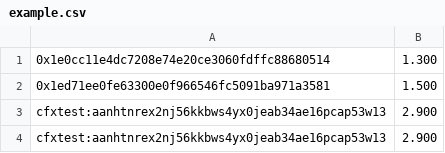
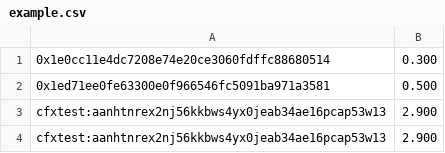
Before and after one commit to conflux-fans/TokenBatchSender, a CSV file: frontend/public/example.csv (was frontend/src/example/example.csv), drawn as a sheet.

```diff
--- a/frontend/src/example/example.csv
+++ b/frontend/public/example.csv
@@ -1,3 +1,3 @@
-0x1e0cc11e4dc7208e74e20ce3060fdffc88680514, 1.300
-0x1ed71ee0fe63300e0f966546fc5091ba971a3581, 1.500
+0x1e0cc11e4dc7208e74e20ce3060fdffc88680514, 0.300
+0x1ed71ee0fe63300e0f966546fc5091ba971a3581, 0.500
 cfxtest:aanhtnrex2nj56kkbws4yx0jeab34ae16pcap53w13, 2.900
```
Also changed, not shown: 8 other files.
